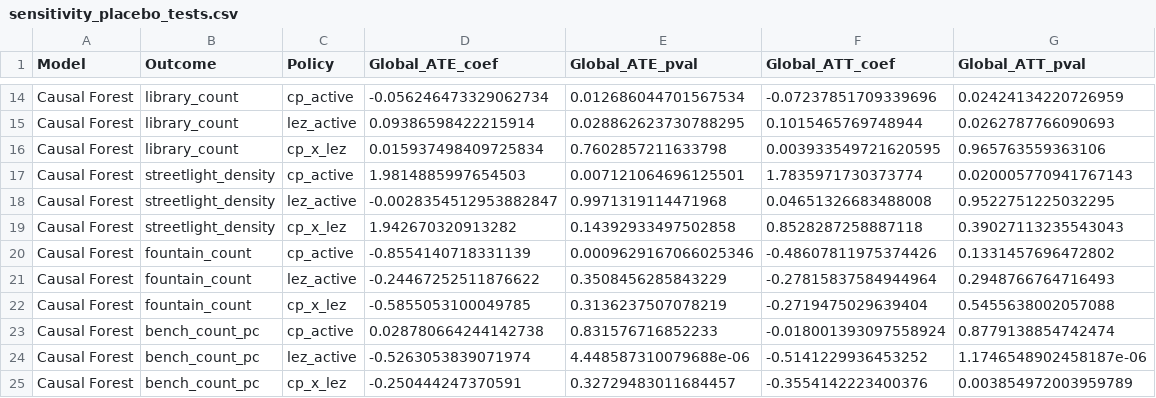
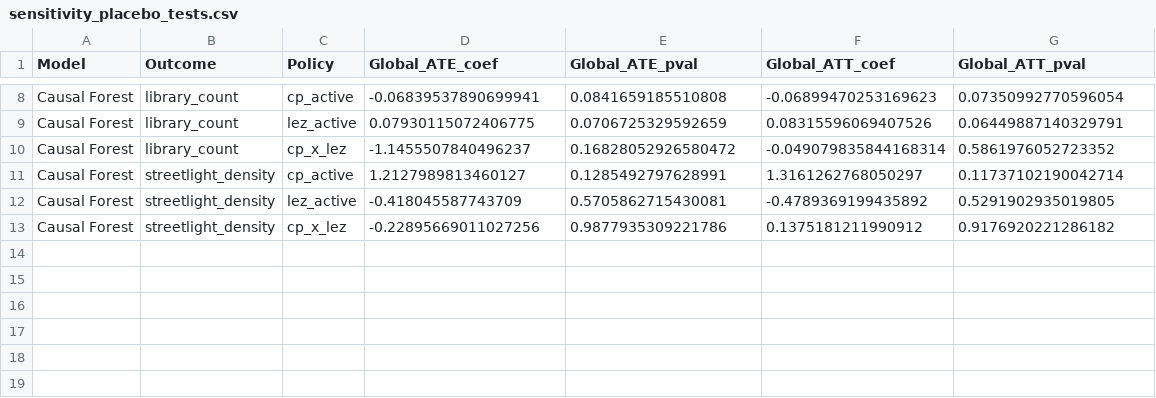
Before and after one commit to FerdinandLos/machine-learning-policy, a CSV file: Data/Results/sensitivity_placebo_tests.csv, drawn as a sheet; only a part is shown, gaps mark what is left out; removed rows and columns are numbered as before the commit, all else as after; the diff covers the shown part only; the diff names each change by its address in the sheet, - before the commit and + after, or states it on an @@ line.

```diff
--- a/Data/Results/sensitivity_placebo_tests.csv
+++ b/Data/Results/sensitivity_placebo_tests.csv
-D8 (Global_ATE_coef): -0.056246473329062734
+D8 (Global_ATE_coef): -0.06839537890699941
-E8 (Global_ATE_pval): 0.012686044701567534
+E8 (Global_ATE_pval): 0.0841659185510808
-F8 (Global_ATT_coef): -0.07237851709339696
+F8 (Global_ATT_coef): -0.06899470253169623
-G8 (Global_ATT_pval): 0.02424134220726959
+G8 (Global_ATT_pval): 0.07350992770596054
-D9 (Global_ATE_coef): 0.09386598422215914
+D9 (Global_ATE_coef): 0.07930115072406775
-E9 (Global_ATE_pval): 0.028862623730788295
+E9 (Global_ATE_pval): 0.0706725329592659
-F9 (Global_ATT_coef): 0.1015465769748944
+F9 (Global_ATT_coef): 0.08315596069407526
-G9 (Global_ATT_pval): 0.0262787766090693
+G9 (Global_ATT_pval): 0.06449887140329791
-D10 (Global_ATE_coef): 0.015937498409725834
+D10 (Global_ATE_coef): -1.1455507840496237
-E10 (Global_ATE_pval): 0.7602857211633798
+E10 (Global_ATE_pval): 0.16828052926580472
-F10 (Global_ATT_coef): 0.003933549721620595
+F10 (Global_ATT_coef): -0.049079835844168314
-G10 (Global_ATT_pval): 0.965763559363106
+G10 (Global_ATT_pval): 0.5861976052723352
-D11 (Global_ATE_coef): 1.9814885997654503
+D11 (Global_ATE_coef): 1.2127989813460127
-E11 (Global_ATE_pval): 0.007121064696125501
+E11 (Global_ATE_pval): 0.1285492797628991
-F11 (Global_ATT_coef): 1.7835971730373774
+F11 (Global_ATT_coef): 1.3161262768050297
-G11 (Global_ATT_pval): 0.020005770941767143
+G11 (Global_ATT_pval): 0.11737102190042714
-D12 (Global_ATE_coef): -0.0028354512953882847
+D12 (Global_ATE_coef): -0.418045587743709
-E12 (Global_ATE_pval): 0.9971319114471968
+E12 (Global_ATE_pval): 0.5705862715430081
-F12 (Global_ATT_coef): 0.04651326683488008
+F12 (Global_ATT_coef): -0.4789369199435892
-G12 (Global_ATT_pval): 0.9522751225032295
+G12 (Global_ATT_pval): 0.5291902935019805
-D13 (Global_ATE_coef): 1.942670320913282
+D13 (Global_ATE_coef): -0.22895669011027256
-E13 (Global_ATE_pval): 0.14392933497502858
+E13 (Global_ATE_pval): 0.9877935309221786
-F13 (Global_ATT_coef): 0.8528287258887118
+F13 (Global_ATT_coef): 0.1375181211990912
-G13 (Global_ATT_pval): 0.39027113235543043
+G13 (Global_ATT_pval): 0.9176920221286182
-row 20: Causal Forest | fountain_count | cp_active | -0.8554140718331139 | 0.0009629167066025346 | -0.48607811975374426 | 0.1331457696472802
-row 21: Causal Forest | fountain_count | lez_active | -0.24467252511876622 | 0.3508456285843229 | -0.27815837584944964 | 0.2948766764716493
-row 22: Causal Forest | fountain_count | cp_x_lez | -0.5855053100049785 | 0.3136237507078219 | -0.2719475029639404 | 0.5455638002057088
-row 23: Causal Forest | bench_count_pc | cp_active | 0.028780664244142738 | 0.831576716852233 | -0.018001393097558924 | 0.8779138854742474
-row 24: Causal Forest | bench_count_pc | lez_active | -0.5263053839071974 | 4.448587310079688e-06 | -0.5141229936453252 | 1.1746548902458187e-06
-row 25: Causal Forest | bench_count_pc | cp_x_lez | -0.250444247370591 | 0.32729483011684457 | -0.3554142223400376 | 0.003854972003959789
```
Also changed, not shown: 6 removed rows and 24 edited cells elsewhere in this file.
